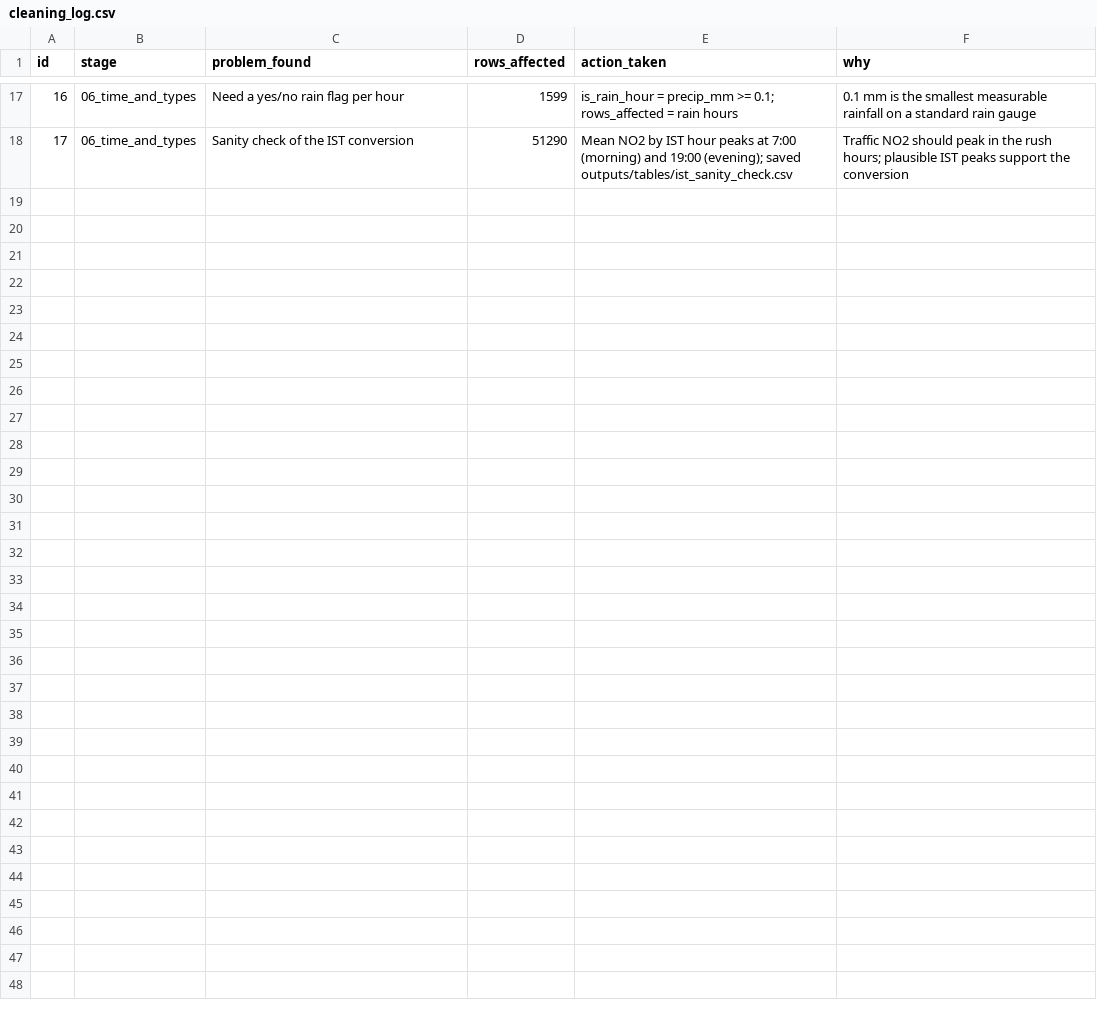
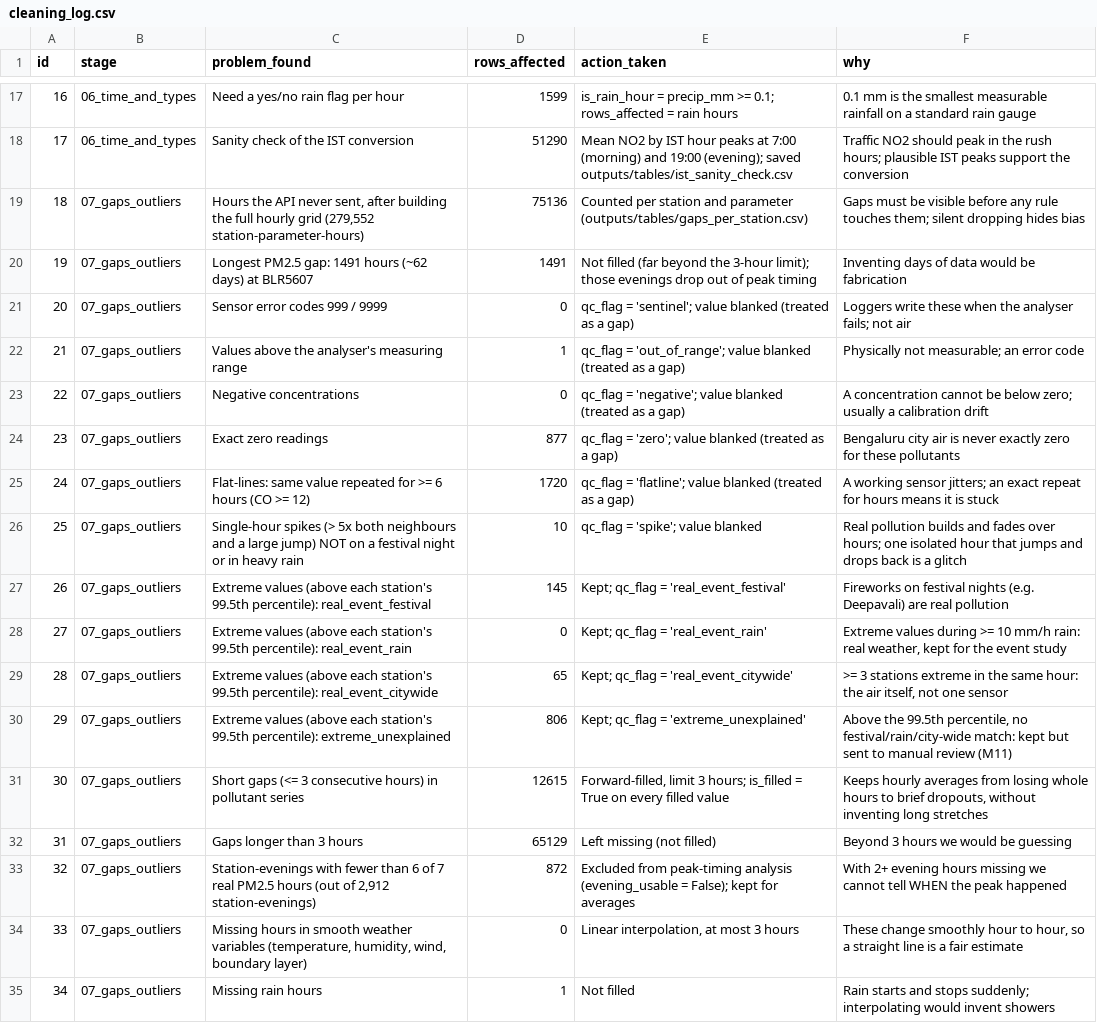
Before and after one commit to punyashloka2030-debug/eight-pm-problem, a CSV file: outputs/cleaning_log.csv, drawn as a sheet; only a part is shown, gaps mark what is left out.

Commit message:
Gaps, outliers and fill rules

```diff
--- a/outputs/cleaning_log.csv
+++ b/outputs/cleaning_log.csv
@@ -18 +18,18 @@ id,stage,problem_found,rows_affected,action_taken,why
 17,06_time_and_types,Sanity check of the IST conversion,51290,Mean NO2 by IST hour peaks at 7:00 (morning) and 19:00 (evening); saved outputs/tables/ist_sanity_check.csv,Traffic NO2 should peak in the rush hours; plausible IST peaks support the conversion
+18,07_gaps_outliers,"Hours the API never sent, after building the full hourly grid (279,552 station-parameter-hours)",75136,Counted per station and parameter (outputs/tables/gaps_per_station.csv),Gaps must be visible before any rule touches them; silent dropping hides bias
+19,07_gaps_outliers,Longest PM2.5 gap: 1491 hours (~62 days) at BLR5607,1491,Not filled (far beyond the 3-hour limit); those evenings drop out of peak timing,Inventing days of data would be fabrication
+20,07_gaps_outliers,Sensor error codes 999 / 9999,0,qc_flag = 'sentinel'; value blanked (treated as a gap),Loggers write these when the analyser fails; not air
+21,07_gaps_outliers,Values above the analyser's measuring range,1,qc_flag = 'out_of_range'; value blanked (treated as a gap),Physically not measurable; an error code
+22,07_gaps_outliers,Negative concentrations,0,qc_flag = 'negative'; value blanked (treated as a gap),A concentration cannot be below zero; usually a calibration drift
+23,07_gaps_outliers,Exact zero readings,877,qc_flag = 'zero'; value blanked (treated as a gap),Bengaluru city air is never exactly zero for these pollutants
+24,07_gaps_outliers,Flat-lines: same value repeated for >= 6 hours (CO >= 12),1720,qc_flag = 'flatline'; value blanked (treated as a gap),A working sensor jitters; an exact repeat for hours means it is stuck
+25,07_gaps_outliers,Single-hour spikes (> 5x both neighbours and a large jump) NOT on a festival night or in heavy rain,10,qc_flag = 'spike'; value blanked,Real pollution builds and fades over hours; one isolated hour that jumps and drops back is a glitch
+26,07_gaps_outliers,Extreme values (above each station's 99.5th percentile): real_event_festival,145,Kept; qc_flag = 'real_event_festival',Fireworks on festival nights (e.g. Deepavali) are real pollution
+27,07_gaps_outliers,Extreme values (above each station's 99.5th percentile): real_event_rain,0,Kept; qc_flag = 'real_event_rain',"Extreme values during >= 10 mm/h rain: real weather, kept for the event study"
+28,07_gaps_outliers,Extreme values (above each station's 99.5th percentile): real_event_citywide,65,Kept; qc_flag = 'real_event_citywide',">= 3 stations extreme in the same hour: the air itself, not one sensor"
+29,07_gaps_outliers,Extreme values (above each station's 99.5th percentile): extreme_unexplained,806,Kept; qc_flag = 'extreme_unexplained',"Above the 99.5th percentile, no festival/rain/city-wide match: kept but sent to manual review (M11)"
+30,07_gaps_outliers,Short gaps (<= 3 consecutive hours) in pollutant series,12615,"Forward-filled, limit 3 hours; is_filled = True on every filled value","Keeps hourly averages from losing whole hours to brief dropouts, without inventing long stretches"
+31,07_gaps_outliers,Gaps longer than 3 hours,65129,Left missing (not filled),Beyond 3 hours we would be guessing
+32,07_gaps_outliers,"Station-evenings with fewer than 6 of 7 real PM2.5 hours (out of 2,912 station-evenings)",872,Excluded from peak-timing analysis (evening_usable = False); kept for averages,With 2+ evening hours missing we cannot tell WHEN the peak happened
+33,07_gaps_outliers,"Missing hours in smooth weather variables (temperature, humidity, wind, boundary layer)",0,"Linear interpolation, at most 3 hours","These change smoothly hour to hour, so a straight line is a fair estimate"
+34,07_gaps_outliers,Missing rain hours,1,Not filled,Rain starts and stops suddenly; interpolating would invent showers
```
Also changed, not shown: 5 other files.
